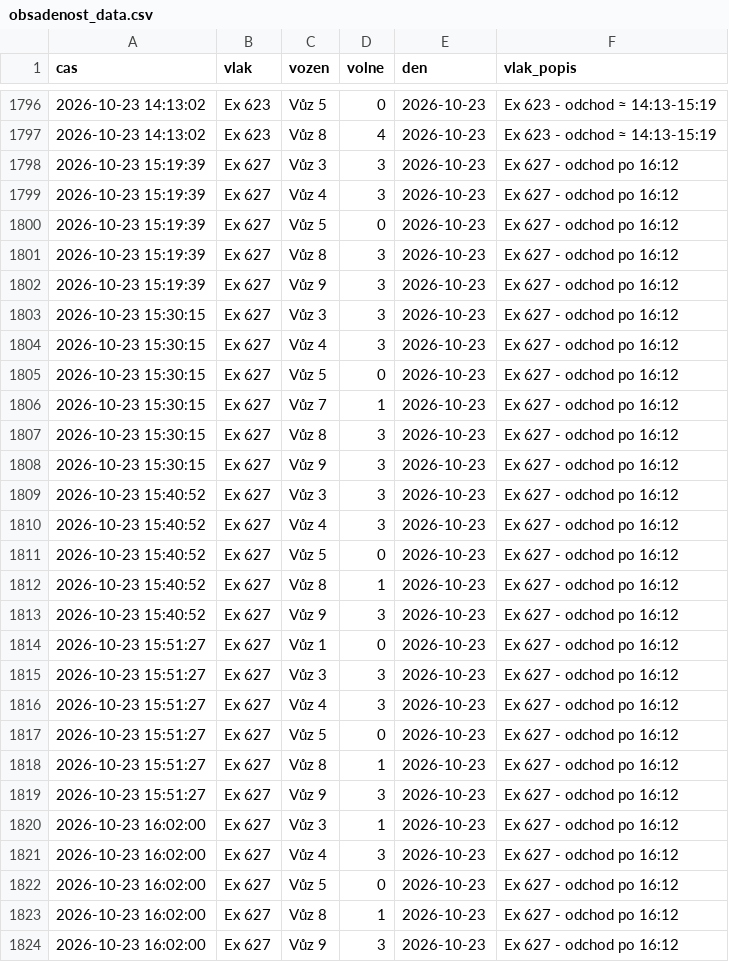
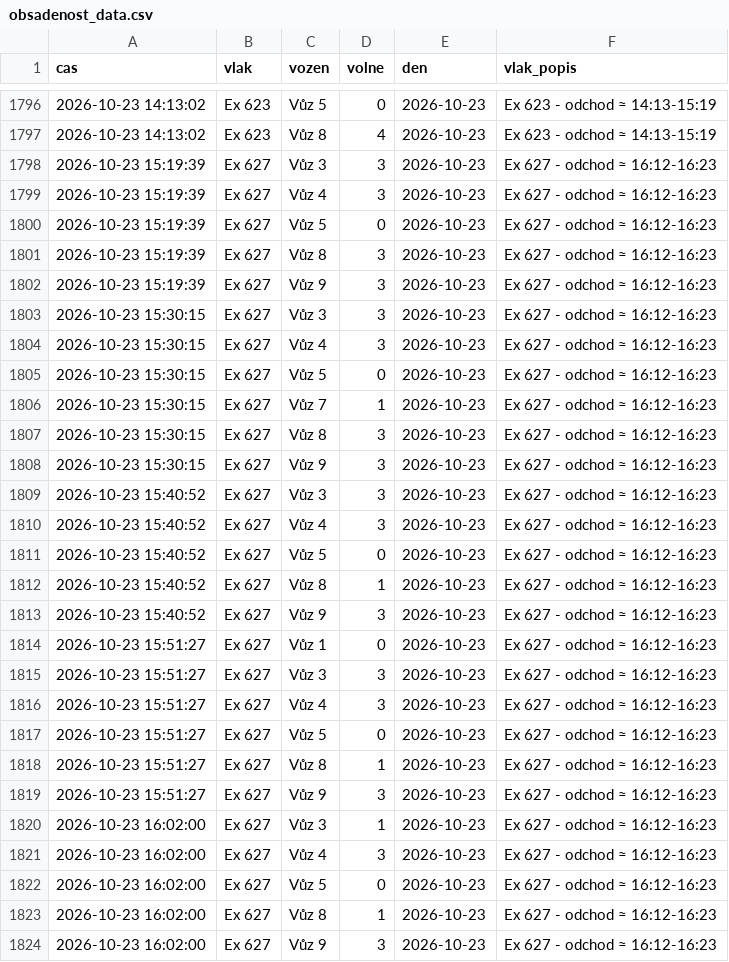
Before and after one commit to lalasonycierny/idos-grafy, a CSV file: data/obsadenost_data.csv, drawn as a sheet; only a part is shown, gaps mark what is left out; the diff covers the shown part only.

```diff
--- a/data/obsadenost_data.csv
+++ b/data/obsadenost_data.csv
@@ -1797,28 +1797,28 @@
 2026-10-23 14:13:02,Ex 623,Vůz 8,4,2026-10-23,Ex 623 - odchod ≈ 14:13-15:19
-2026-10-23 15:19:39,Ex 627,Vůz 3,3,2026-10-23,Ex 627 - odchod po 16:12
-2026-10-23 15:19:39,Ex 627,Vůz 4,3,2026-10-23,Ex 627 - odchod po 16:12
-2026-10-23 15:19:39,Ex 627,Vůz 5,0,2026-10-23,Ex 627 - odchod po 16:12
-2026-10-23 15:19:39,Ex 627,Vůz 8,3,2026-10-23,Ex 627 - odchod po 16:12
-2026-10-23 15:19:39,Ex 627,Vůz 9,3,2026-10-23,Ex 627 - odchod po 16:12
-2026-10-23 15:30:15,Ex 627,Vůz 3,3,2026-10-23,Ex 627 - odchod po 16:12
-2026-10-23 15:30:15,Ex 627,Vůz 4,3,2026-10-23,Ex 627 - odchod po 16:12
-2026-10-23 15:30:15,Ex 627,Vůz 5,0,2026-10-23,Ex 627 - odchod po 16:12
-2026-10-23 15:30:15,Ex 627,Vůz 7,1,2026-10-23,Ex 627 - odchod po 16:12
-2026-10-23 15:30:15,Ex 627,Vůz 8,3,2026-10-23,Ex 627 - odchod po 16:12
-2026-10-23 15:30:15,Ex 627,Vůz 9,3,2026-10-23,Ex 627 - odchod po 16:12
-2026-10-23 15:40:52,Ex 627,Vůz 3,3,2026-10-23,Ex 627 - odchod po 16:12
-2026-10-23 15:40:52,Ex 627,Vůz 4,3,2026-10-23,Ex 627 - odchod po 16:12
-2026-10-23 15:40:52,Ex 627,Vůz 5,0,2026-10-23,Ex 627 - odchod po 16:12
-2026-10-23 15:40:52,Ex 627,Vůz 8,1,2026-10-23,Ex 627 - odchod po 16:12
-2026-10-23 15:40:52,Ex 627,Vůz 9,3,2026-10-23,Ex 627 - odchod po 16:12
-2026-10-23 15:51:27,Ex 627,Vůz 1,0,2026-10-23,Ex 627 - odchod po 16:12
-2026-10-23 15:51:27,Ex 627,Vůz 3,3,2026-10-23,Ex 627 - odchod po 16:12
-2026-10-23 15:51:27,Ex 627,Vůz 4,3,2026-10-23,Ex 627 - odchod po 16:12
-2026-10-23 15:51:27,Ex 627,Vůz 5,0,2026-10-23,Ex 627 - odchod po 16:12
-2026-10-23 15:51:27,Ex 627,Vůz 8,1,2026-10-23,Ex 627 - odchod po 16:12
-2026-10-23 15:51:27,Ex 627,Vůz 9,3,2026-10-23,Ex 627 - odchod po 16:12
-2026-10-23 16:02:00,Ex 627,Vůz 3,1,2026-10-23,Ex 627 - odchod po 16:12
-2026-10-23 16:02:00,Ex 627,Vůz 4,3,2026-10-23,Ex 627 - odchod po 16:12
-2026-10-23 16:02:00,Ex 627,Vůz 5,0,2026-10-23,Ex 627 - odchod po 16:12
-2026-10-23 16:02:00,Ex 627,Vůz 8,1,2026-10-23,Ex 627 - odchod po 16:12
-2026-10-23 16:02:00,Ex 627,Vůz 9,3,2026-10-23,Ex 627 - odchod po 16:12
+2026-10-23 15:19:39,Ex 627,Vůz 3,3,2026-10-23,Ex 627 - odchod ≈ 16:12-16:23
+2026-10-23 15:19:39,Ex 627,Vůz 4,3,2026-10-23,Ex 627 - odchod ≈ 16:12-16:23
+2026-10-23 15:19:39,Ex 627,Vůz 5,0,2026-10-23,Ex 627 - odchod ≈ 16:12-16:23
+2026-10-23 15:19:39,Ex 627,Vůz 8,3,2026-10-23,Ex 627 - odchod ≈ 16:12-16:23
+2026-10-23 15:19:39,Ex 627,Vůz 9,3,2026-10-23,Ex 627 - odchod ≈ 16:12-16:23
+2026-10-23 15:30:15,Ex 627,Vůz 3,3,2026-10-23,Ex 627 - odchod ≈ 16:12-16:23
+2026-10-23 15:30:15,Ex 627,Vůz 4,3,2026-10-23,Ex 627 - odchod ≈ 16:12-16:23
+2026-10-23 15:30:15,Ex 627,Vůz 5,0,2026-10-23,Ex 627 - odchod ≈ 16:12-16:23
+2026-10-23 15:30:15,Ex 627,Vůz 7,1,2026-10-23,Ex 627 - odchod ≈ 16:12-16:23
+2026-10-23 15:30:15,Ex 627,Vůz 8,3,2026-10-23,Ex 627 - odchod ≈ 16:12-16:23
+2026-10-23 15:30:15,Ex 627,Vůz 9,3,2026-10-23,Ex 627 - odchod ≈ 16:12-16:23
+2026-10-23 15:40:52,Ex 627,Vůz 3,3,2026-10-23,Ex 627 - odchod ≈ 16:12-16:23
+2026-10-23 15:40:52,Ex 627,Vůz 4,3,2026-10-23,Ex 627 - odchod ≈ 16:12-16:23
+2026-10-23 15:40:52,Ex 627,Vůz 5,0,2026-10-23,Ex 627 - odchod ≈ 16:12-16:23
+2026-10-23 15:40:52,Ex 627,Vůz 8,1,2026-10-23,Ex 627 - odchod ≈ 16:12-16:23
+2026-10-23 15:40:52,Ex 627,Vůz 9,3,2026-10-23,Ex 627 - odchod ≈ 16:12-16:23
+2026-10-23 15:51:27,Ex 627,Vůz 1,0,2026-10-23,Ex 627 - odchod ≈ 16:12-16:23
+2026-10-23 15:51:27,Ex 627,Vůz 3,3,2026-10-23,Ex 627 - odchod ≈ 16:12-16:23
+2026-10-23 15:51:27,Ex 627,Vůz 4,3,2026-10-23,Ex 627 - odchod ≈ 16:12-16:23
+2026-10-23 15:51:27,Ex 627,Vůz 5,0,2026-10-23,Ex 627 - odchod ≈ 16:12-16:23
+2026-10-23 15:51:27,Ex 627,Vůz 8,1,2026-10-23,Ex 627 - odchod ≈ 16:12-16:23
+2026-10-23 15:51:27,Ex 627,Vůz 9,3,2026-10-23,Ex 627 - odchod ≈ 16:12-16:23
+2026-10-23 16:02:00,Ex 627,Vůz 3,1,2026-10-23,Ex 627 - odchod ≈ 16:12-16:23
+2026-10-23 16:02:00,Ex 627,Vůz 4,3,2026-10-23,Ex 627 - odchod ≈ 16:12-16:23
+2026-10-23 16:02:00,Ex 627,Vůz 5,0,2026-10-23,Ex 627 - odchod ≈ 16:12-16:23
+2026-10-23 16:02:00,Ex 627,Vůz 8,1,2026-10-23,Ex 627 - odchod ≈ 16:12-16:23
+2026-10-23 16:02:00,Ex 627,Vůz 9,3,2026-10-23,Ex 627 - odchod ≈ 16:12-16:23
```
Also changed, not shown: 27 added rows and 5 edited cells elsewhere in this file, 2 other files.
